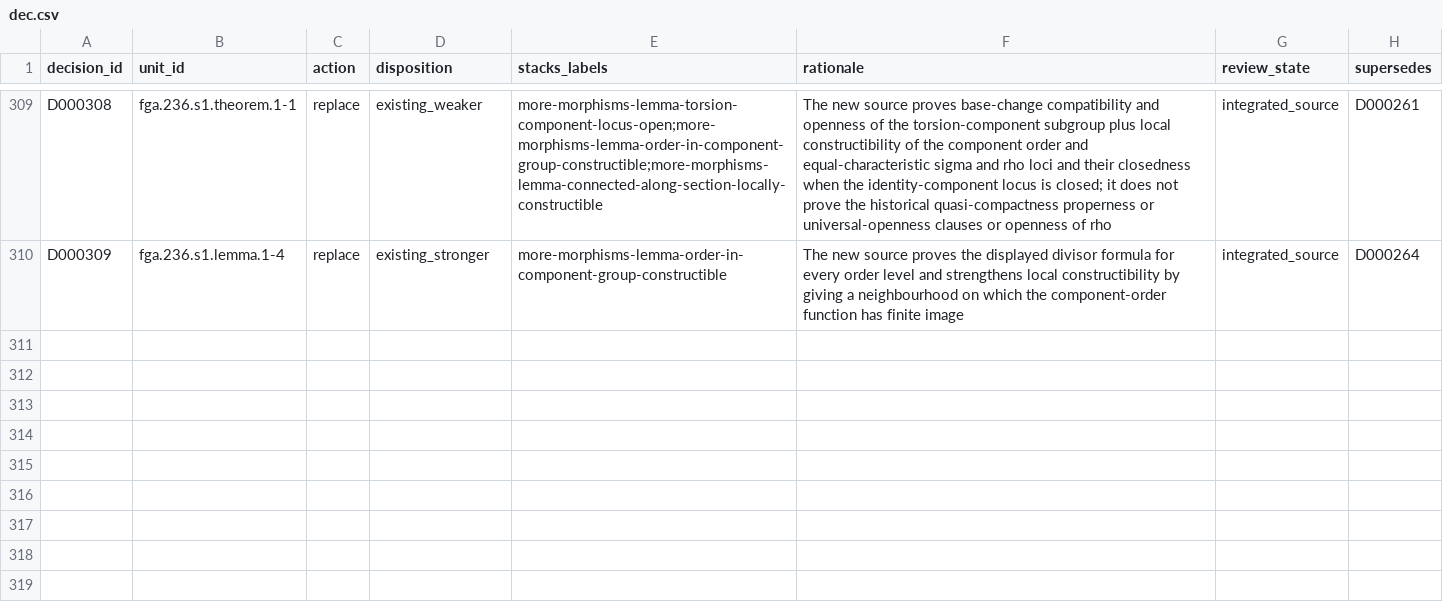
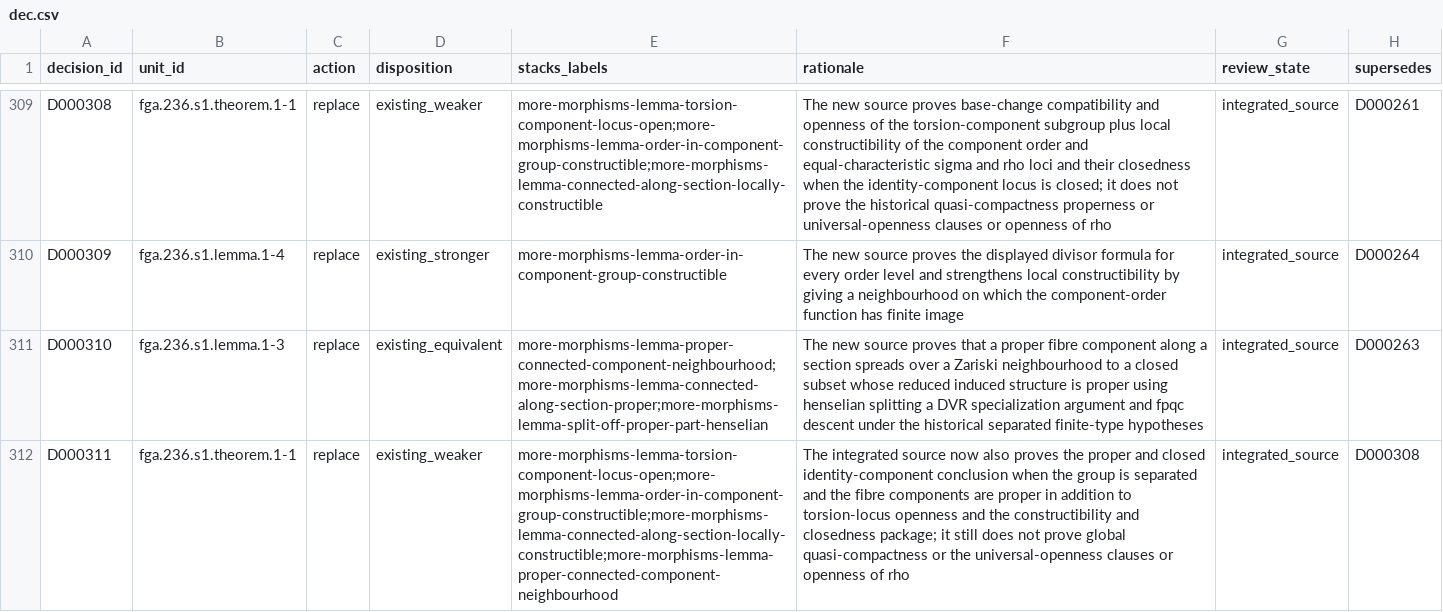
Before and after one commit to KokunoYumeto/stacks-english-ai-edition, a CSV file: fga/dec.csv, drawn as a sheet; only a part is shown, gaps mark what is left out; the diff names each change by its address in the sheet, - before the commit and + after, or states it on an @@ line.

Commit message:
Add proper component neighbourhood theorem

```diff
--- a/fga/dec.csv
+++ b/fga/dec.csv
+row 311: D000310 | fga.236.s1.lemma.1-3 | replace | existing_equivalent | more-morphisms-lemma-proper-connected-component-neighbourhood;more-morphisms-lemma-connected-along-section-proper;more-morphisms-lemma-split-off-proper-part-henselian | The new source proves that a proper fibre component along a section spreads over a Zariski neighbourhood to a closed subset whose reduced induced structure is proper using henselian splitting a DVR specialization argument and fpqc descent under the historical separated finite-type hypotheses | integrated_source | D000263
+row 312: D000311 | fga.236.s1.theorem.1-1 | replace | existing_weaker | more-morphisms-lemma-torsion-component-locus-open;more-morphisms-lemma-order-in-component-group-constructible;more-morphisms-lemma-connected-along-section-locally-constructible;more-morphisms-lemma-proper-connected-component-neighbourhood | The integrated source now also proves the proper and closed identity-component conclusion when the group is separated and the fibre components are proper in addition to torsion-locus openness and the constructibility and closedness package; it still does not prove global quasi-compactness or the universal-openness clauses or openness of rho | integrated_source | D000308
```
Also changed, not shown: fga/map.csv, fga/ucand.csv, 6 other files.
